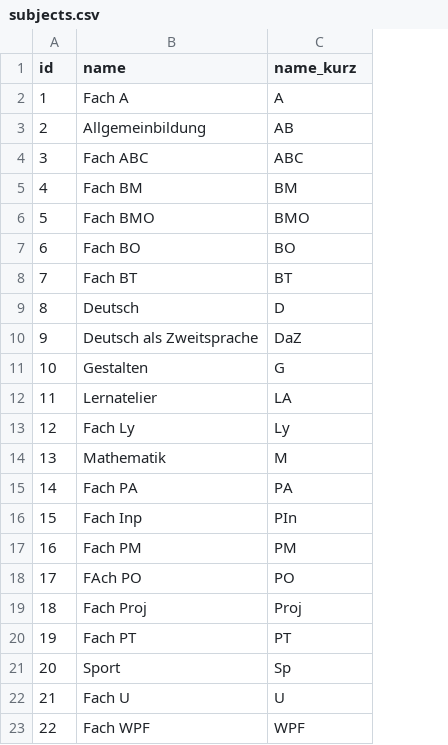
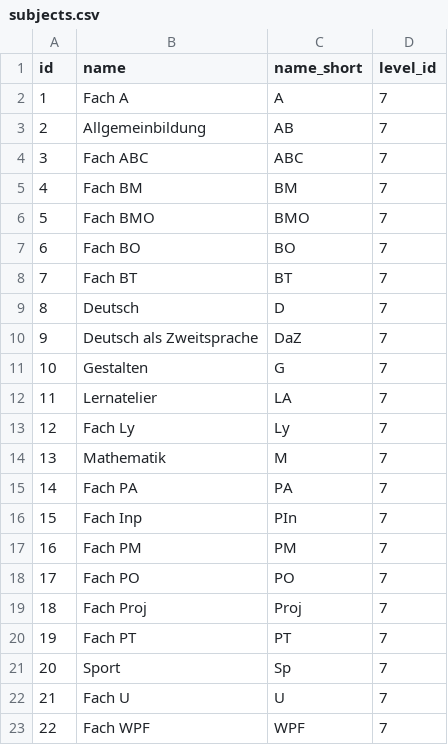
Before and after one commit to lcalmbach/teach-match, a CSV file: src/data/subjects.csv, drawn as a sheet; the diff names each change by its address in the sheet, - before the commit and + after, or states it on an @@ line.

```diff
--- a/src/data/subjects.csv
+++ b/src/data/subjects.csv
+column D (level_id), rows 2-23: all 7
-C1: name_kurz
+C1: name_short
-B18 (name): FAch PO
+B18 (name): Fach PO
```
Also changed, not shown: src/data/schoolclass.csv, src/data/teachers.csv, 37 other files.
